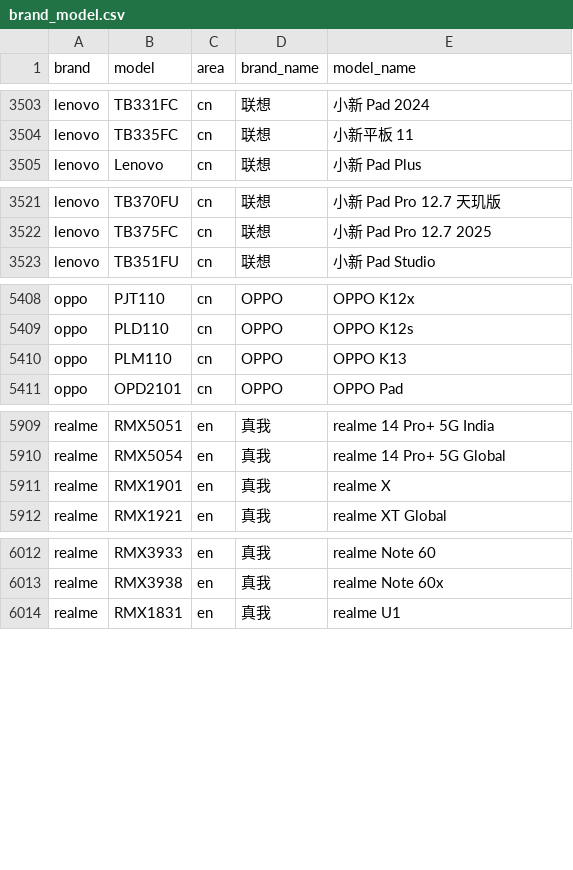
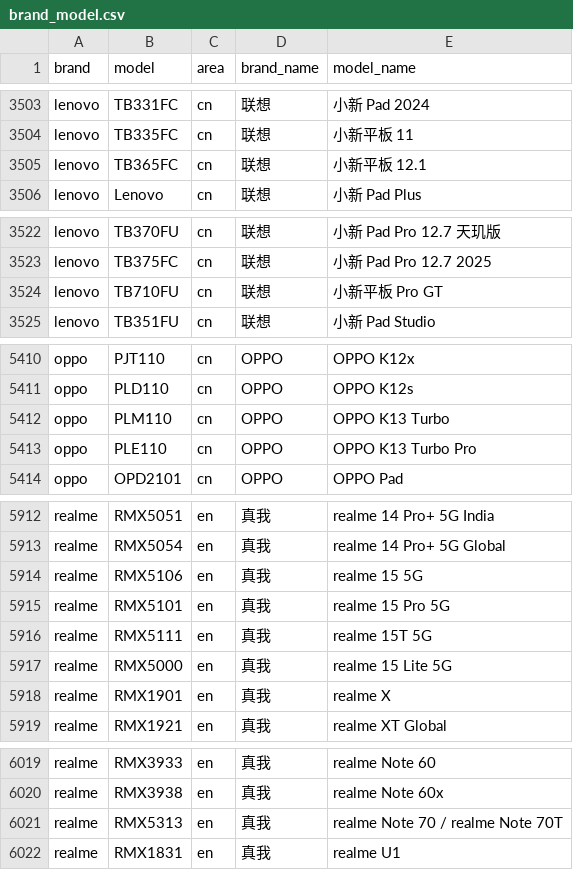
Before and after one commit to blackblock1523/mobilemodels, a CSV file: brand_model.csv, drawn as a sheet; only a part is shown, gaps mark what is left out.

Commit message:
Sync with MobileModels 53908220246181510aff708d8008270b9856ebab

```diff
--- a/brand_model.csv
+++ b/brand_model.csv
@@ -3504,2 +3504,3 @@ lenovo,TB331FC,cn,联想, 小新 Pad 2024
 lenovo,TB335FC,cn,联想, 小新平板 11
+lenovo,TB365FC,cn,联想, 小新平板 12.1
 lenovo,Lenovo,cn,联想, 小新 Pad Plus
@@ -3522,2 +3523,3 @@ lenovo,TB370FU,cn,联想, 小新 Pad Pro 12.7 天玑版
 lenovo,TB375FC,cn,联想, 小新 Pad Pro 12.7 2025
+lenovo,TB710FU,cn,联想, 小新平板 Pro GT
 lenovo,TB351FU,cn,联想, 小新 Pad Studio
@@ -5409,3 +5411,4 @@ oppo,PJT110,cn,OPPO, OPPO K12x
 oppo,PLD110,cn,OPPO, OPPO K12s
-oppo,PLM110,cn,OPPO, OPPO K13
+oppo,PLM110,cn,OPPO, OPPO K13 Turbo
+oppo,PLE110,cn,OPPO, OPPO K13 Turbo Pro
 oppo,OPD2101,cn,OPPO, OPPO Pad
@@ -5910,2 +5913,6 @@ realme,RMX5051,en,真我, realme 14 Pro+ 5G India
 realme,RMX5054,en,真我, realme 14 Pro+ 5G Global
+realme,RMX5106,en,真我, realme 15 5G
+realme,RMX5101,en,真我, realme 15 Pro 5G
+realme,RMX5111,en,真我, realme 15T 5G
+realme,RMX5000,en,真我, realme 15 Lite 5G
 realme,RMX1901,en,真我, realme X
@@ -6013,2 +6020,3 @@ realme,RMX3933,en,真我, realme Note 60
 realme,RMX3938,en,真我, realme Note 60x
+realme,RMX5313,en,真我, realme Note 70 / realme Note 70T
 realme,RMX1831,en,真我, realme U1
```
Also changed, not shown: 1 other file.
